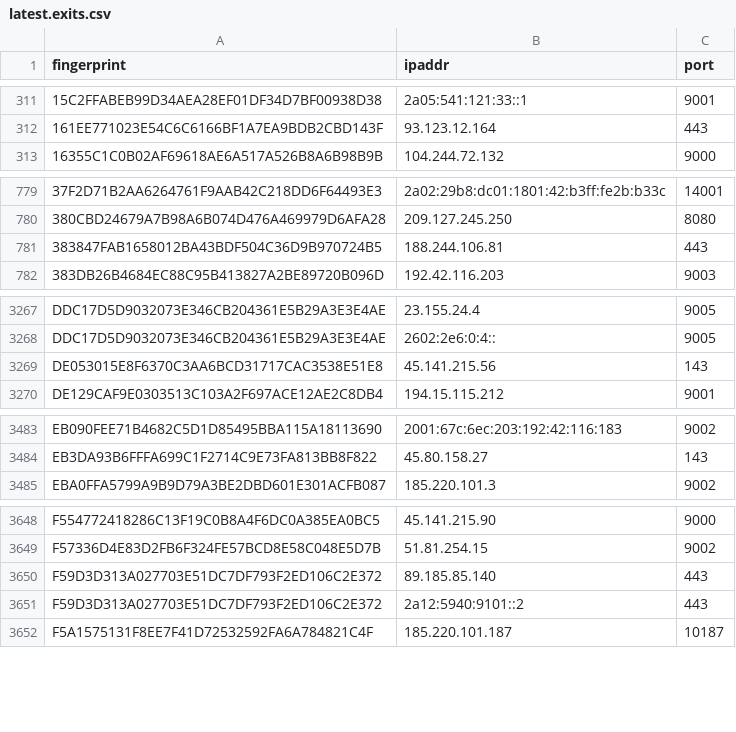
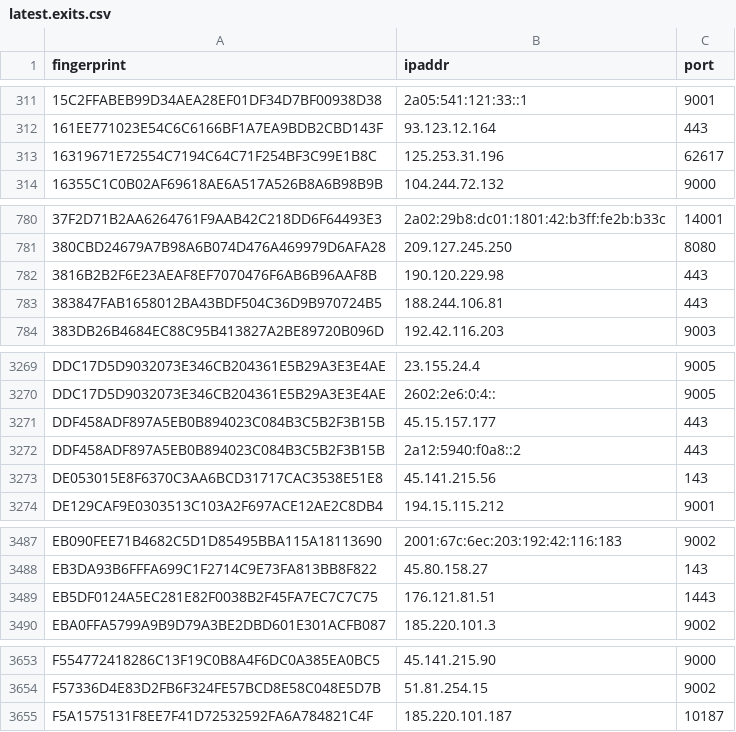
Before and after one commit to alireza-rezaee/tor-nodes, a CSV file: latest.exits.csv, drawn as a sheet; only a part is shown, gaps mark what is left out; removed rows and columns are numbered as before the commit, all else as after; the diff covers the shown part only; the diff names each change by its address in the sheet, - before the commit and + after, or states it on an @@ line.

```diff
--- a/latest.exits.csv
+++ b/latest.exits.csv
+row 313: 16319671E72554C7194C64C71F254BF3C99E1B8C | 125.253.31.196 | 62617
+row 782: 3816B2B2F6E23AEAF8EF7070476F6AB6B96AAF8B | 190.120.229.98 | 443
+row 3271: DDF458ADF897A5EB0B894023C084B3C5B2F3B15B | 45.15.157.177 | 443
+row 3272: DDF458ADF897A5EB0B894023C084B3C5B2F3B15B | 2a12:5940:f0a8::2 | 443
+row 3489: EB5DF0124A5EC281E82F0038B2F45FA7EC7C7C75 | 176.121.81.51 | 1443
-row 3650: F59D3D313A027703E51DC7DF793F2ED106C2E372 | 89.185.85.140 | 443
-row 3651: F59D3D313A027703E51DC7DF793F2ED106C2E372 | 2a12:5940:9101::2 | 443
```
Also changed, not shown: 1 edited cell elsewhere in this file, latest.all.csv, latest.guards.csv.
